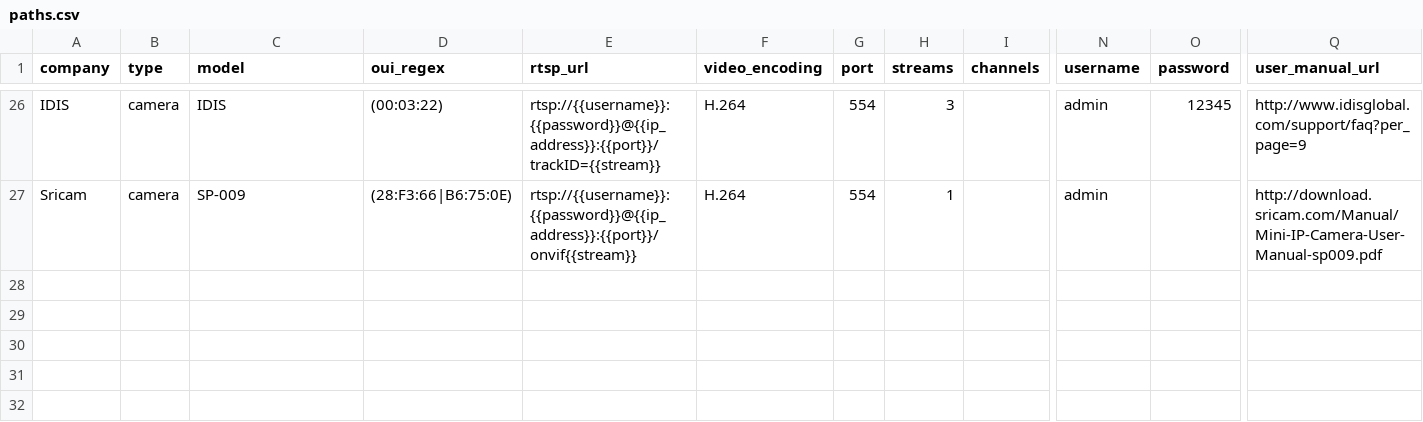
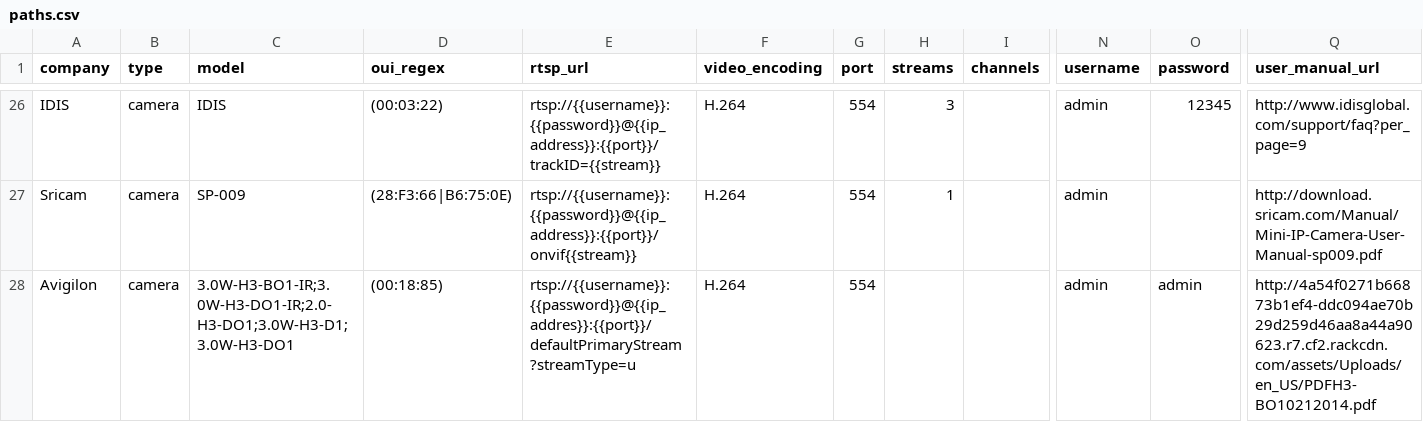
Before and after one commit to CamioCam/rtsp, a CSV file: cameras/paths.csv, drawn as a sheet; only a part is shown, gaps mark what is left out; rows hold the shown columns only; the diff names each change by its address in the sheet, - before the commit and + after, or states it on an @@ line.

Commit message:
Added Avigilon camera information

```diff
--- a/cameras/paths.csv
+++ b/cameras/paths.csv
+row 28: Avigilon | camera | 3.0W-H3-BO1-IR;3.0W-H3-DO1-IR;2.0-H3-DO1;3.0W-H3-D1;3.0W-H3-DO1 | (00:18:85) | rtsp://{{username}}:{{password}}@{{ip_addres}}:{{port}}/defaultPrimaryStream?streamType=u | H.264 | 554 |  |  | admin | admin | http://4a54f0271b66873b1ef4-ddc094ae70b29d259d46aa8a44a90623.r7.cf2.rackcdn.com/assets/Uploads/en_US/PDFH3-BO10212014.pdf
```
